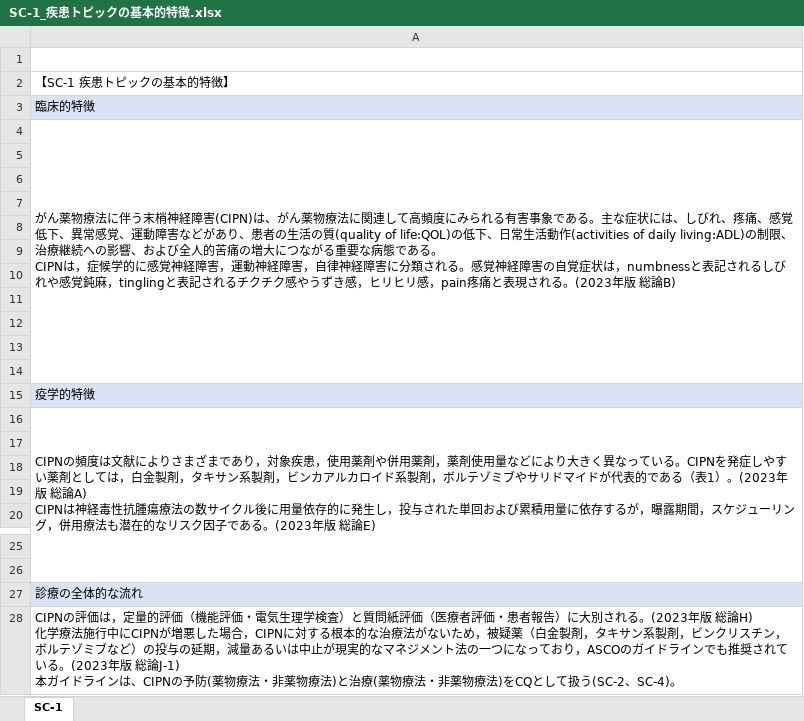
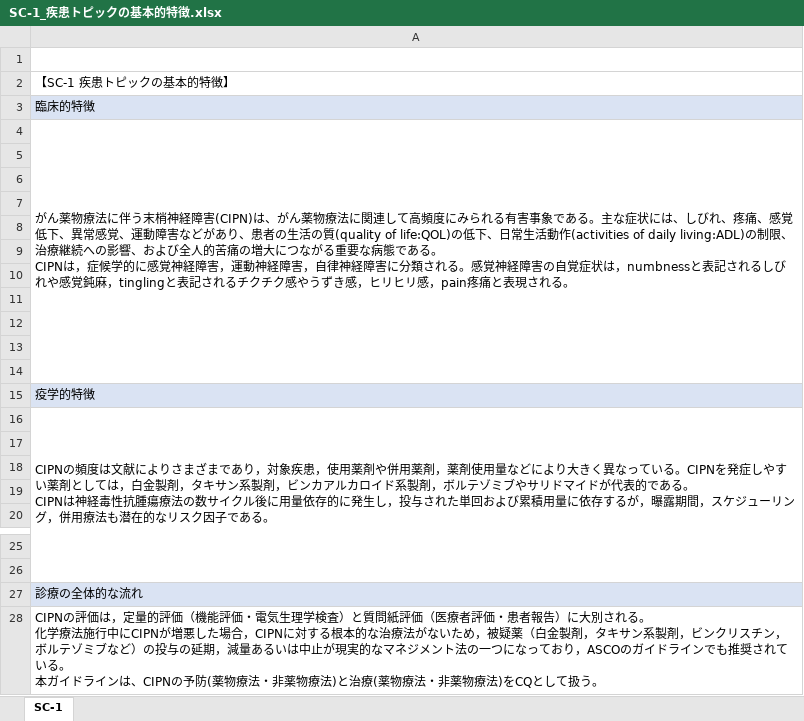
Before and after one commit to AkikoHanai/AIforClinicalGuideline, an Excel workbook: platform/scope/out/minds/SC-1_疾患トピックの基本的特徴.xlsx, sheet SC-1, drawn as a sheet; only a part is shown, gaps mark what is left out; values as stored, in another font and other column widths than the file's, no borders; ↵ is a line break in a cell; the diff names each change by its address in the sheet, - before the commit and + after, or states it on an @@ line.

```diff
--- a/platform/scope/out/minds/SC-1_疾患トピックの基本的特徴.xlsx (sheet SC-1)
+++ b/platform/scope/out/minds/SC-1_疾患トピックの基本的特徴.xlsx (sheet SC-1)
-A4: …される。(2023年版 総論B)
+A4: …される。
-A16: …的である（表1）。(2023年版 総論A) ↵ CIPNは神経毒性抗腫瘍療法の数サイクル後に用量依存的に発生し，投与された単回および累積用量に依存するが，曝露期間，スケジューリング，併用療法も潜在的なリスク因子である。(2023年版 総論E)
+A16: …的である。 ↵ CIPNは神経毒性抗腫瘍療法の数サイクル後に用量依存的に発生し，投与された単回および累積用量に依存するが，曝露期間，スケジューリング，併用療法も潜在的なリスク因子である。
-A28: …される。(2023年版 総論H) ↵ 化学療法施行中にCIPNが増悪した場合，CIPNに対する根本的な治療法がないため，被疑薬（白金製剤，タキサン系製剤，ビンクリスチン，ボルテゾミブなど）の投与の延期，減量あるいは中止が現実的なマネジメント法の一つになっており，ASCOのガイドラインでも推奨されている。(2023年版 総論J-1) ↵ 本ガイドラインは、CIPNの予防(薬物療法・非薬物療法)と治療(薬物療法・非薬物療法)をCQとして扱う(SC-2、SC-4)。
+A28: …される。 ↵ 化学療法施行中にCIPNが増悪した場合，CIPNに対する根本的な治療法がないため，被疑薬（白金製剤，タキサン系製剤，ビンクリスチン，ボルテゾミブなど）の投与の延期，減量あるいは中止が現実的なマネジメント法の一つになっており，ASCOのガイドラインでも推奨されている。 ↵ 本ガイドラインは、CIPNの予防(薬物療法・非薬物療法)と治療(薬物療法・非薬物療法)をCQとして扱う。
```
Also changed, not shown: platform/scope/out/minds/SC-2_診療アルゴリズム.xlsx, platform/scope/out/minds/SC-3_スコープ.xlsx, 31 other files.
